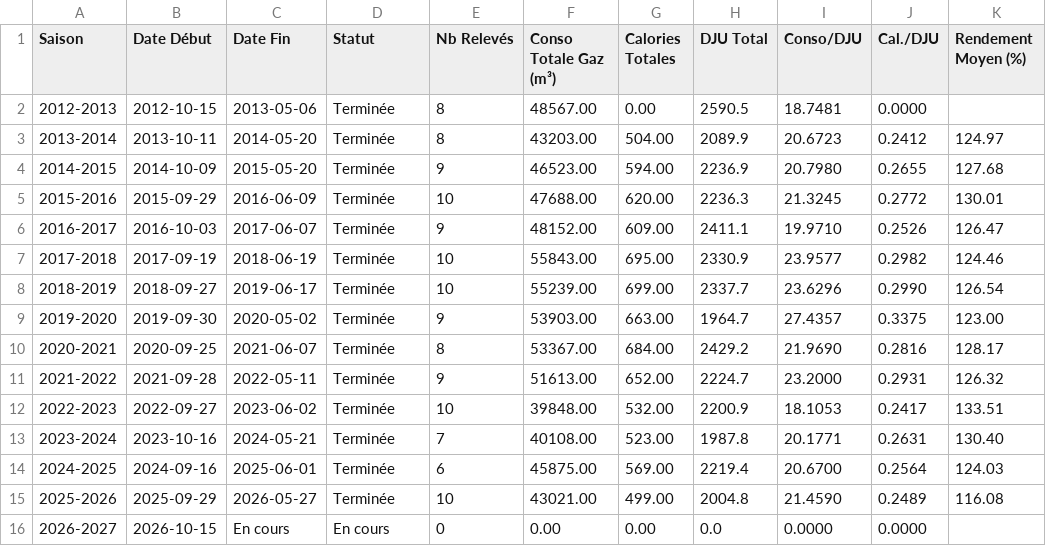
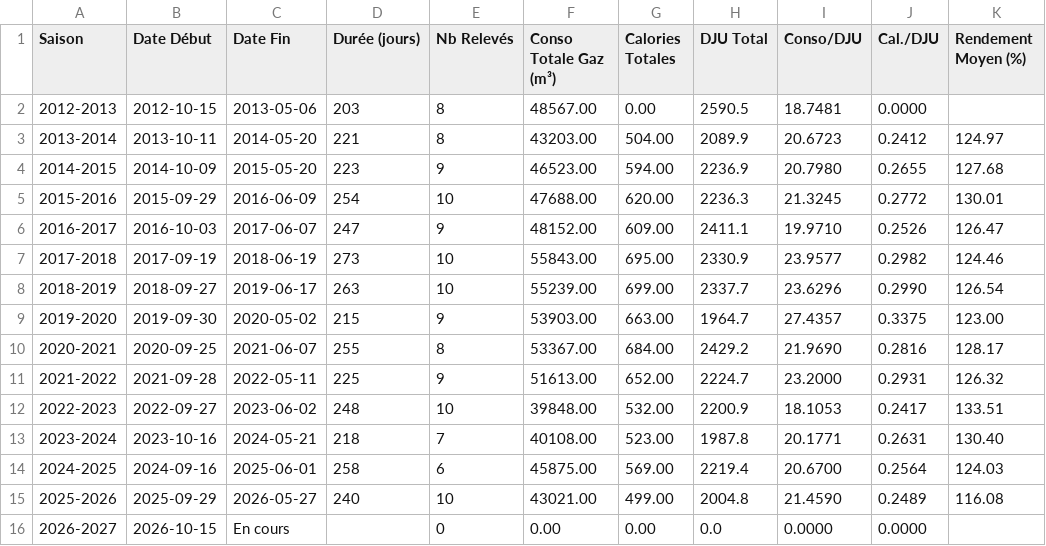
Before and after one commit to pguinet/conso-chauffage, a CSV file: rapports/rapport_comparaison.csv, drawn as a sheet; only a part is shown; the diff names each change by its address in the sheet, - before the commit and + after, or states it on an @@ line.

```diff
--- a/rapports/rapport_comparaison.csv
+++ b/rapports/rapport_comparaison.csv
-D1: Statut
+D1: Durée (jours)
-D2 (Durée (jours)): Terminée
+D2 (Durée (jours)): 203
-D3 (Durée (jours)): Terminée
+D3 (Durée (jours)): 221
-D4 (Durée (jours)): Terminée
+D4 (Durée (jours)): 223
-D5 (Durée (jours)): Terminée
+D5 (Durée (jours)): 254
-D6 (Durée (jours)): Terminée
+D6 (Durée (jours)): 247
-D7 (Durée (jours)): Terminée
+D7 (Durée (jours)): 273
-D8 (Durée (jours)): Terminée
+D8 (Durée (jours)): 263
-D9 (Durée (jours)): Terminée
+D9 (Durée (jours)): 215
-D10 (Durée (jours)): Terminée
+D10 (Durée (jours)): 255
-D11 (Durée (jours)): Terminée
+D11 (Durée (jours)): 225
-D12 (Durée (jours)): Terminée
+D12 (Durée (jours)): 248
-D13 (Durée (jours)): Terminée
+D13 (Durée (jours)): 218
-D14 (Durée (jours)): Terminée
+D14 (Durée (jours)): 258
-D15 (Durée (jours)): Terminée
+D15 (Durée (jours)): 240
-D16 (Durée (jours)): En cours
+D16 (Durée (jours)): (empty)
```
Also changed, not shown: 45 other files.
